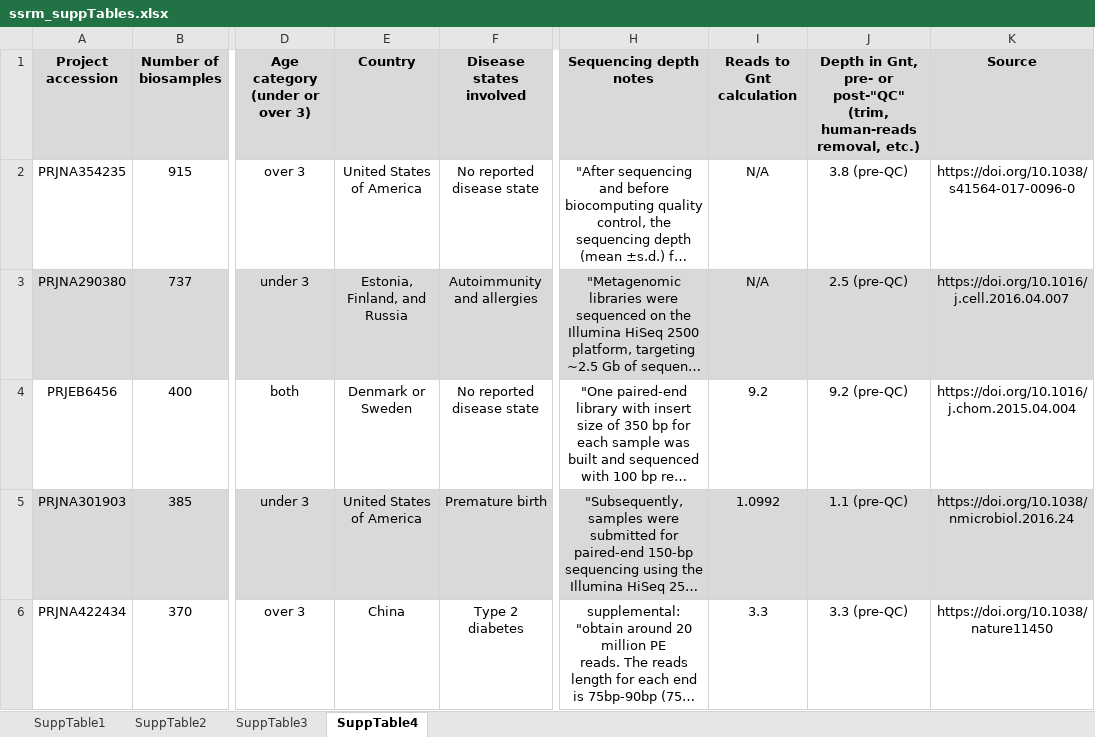
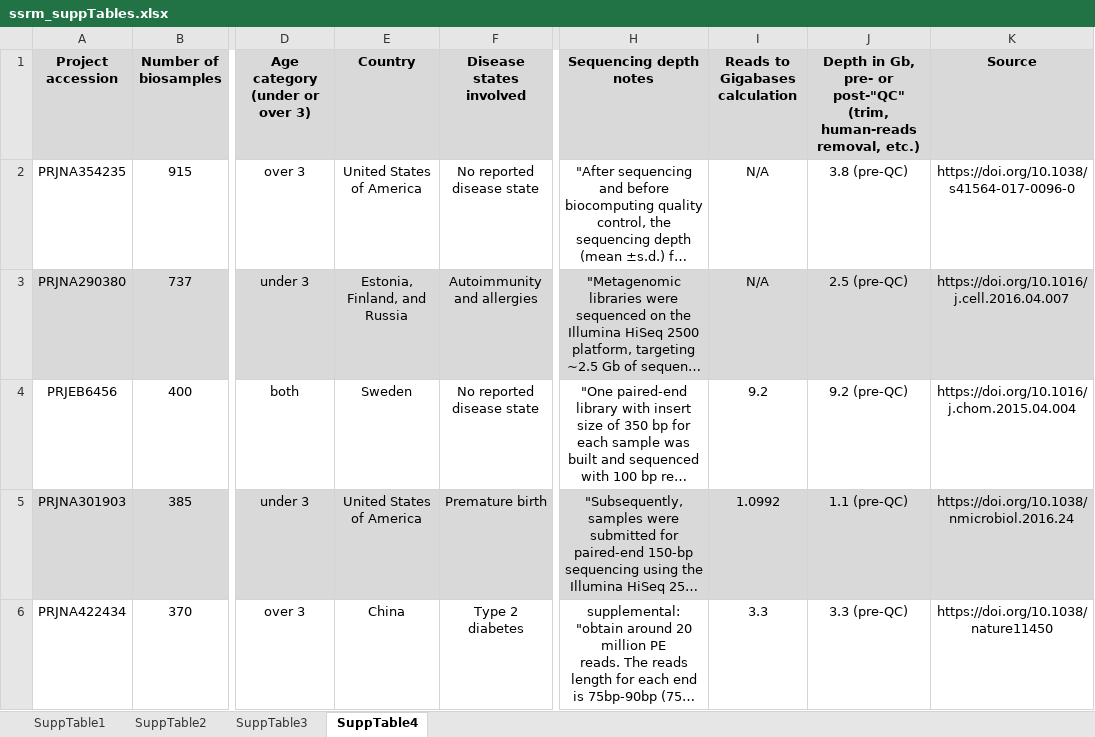
Before and after one commit to jgrembi/human-gut-ssrm-capscan, an Excel workbook: SupplementaryTables/ssrm_suppTables.xlsx, sheet SuppTable4, drawn as a sheet; only a part is shown, gaps mark what is left out; long unchanged cells end in …; values as stored, in another font and other column widths than the file's, no borders; the diff names each change by its address in the sheet, - before the commit and + after, or states it on an @@ line.

Commit message:
commit

```diff
--- a/SupplementaryTables/ssrm_suppTables.xlsx (sheet SuppTable4)
+++ b/SupplementaryTables/ssrm_suppTables.xlsx (sheet SuppTable4)
-I1: Reads to Gnt calculation
+I1: Reads to Gigabases calculation
-J1: Depth in Gnt, pre- or…
+J1: Depth in Gb, pre- or…
-E4 (Country): Denmark or Sweden
+E4 (Country): Sweden
```
Also changed, not shown: sheet SuppTable3.
